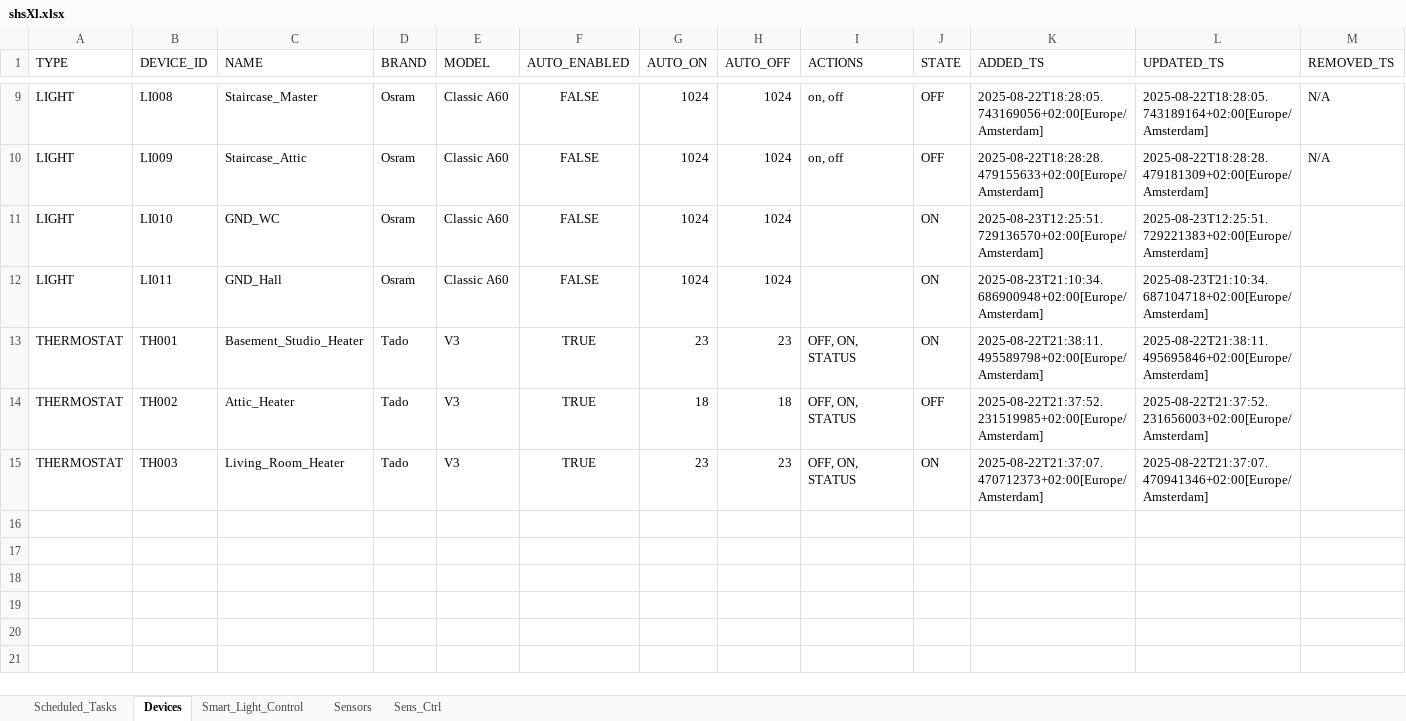
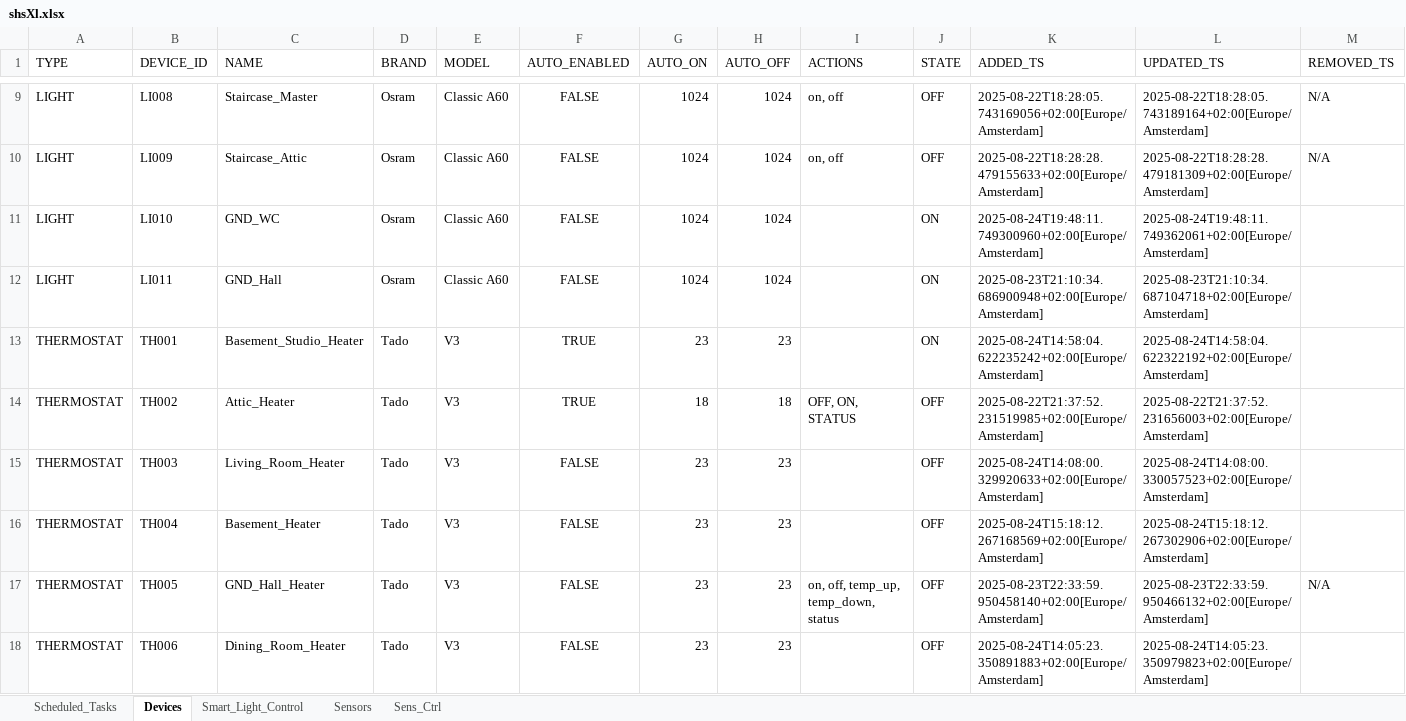
Before and after one commit to goldinShay/PhoenixSH, an Excel workbook: unit-sh/shsXl.xlsx, sheet Devices, drawn as a sheet; only a part is shown, gaps mark what is left out; values as stored, in another font and other column widths than the file's, no borders; the diff covers the shown part only; the diff names each change by its address in the sheet, - before the commit and + after, or states it on an @@ line.

Commit message:
Improved TH+WM+Dryer action menus CLI+GUI

```diff
--- a/unit-sh/shsXl.xlsx (sheet Devices)
+++ b/unit-sh/shsXl.xlsx (sheet Devices)
-K11 (ADDED_TS): 2025-08-23T12:25:51.729136570+02:00[Europe/Amsterdam]
+K11 (ADDED_TS): 2025-08-24T19:48:11.749300960+02:00[Europe/Amsterdam]
-L11 (UPDATED_TS): 2025-08-23T12:25:51.729221383+02:00[Europe/Amsterdam]
+L11 (UPDATED_TS): 2025-08-24T19:48:11.749362061+02:00[Europe/Amsterdam]
-I13 (ACTIONS): OFF, ON, STATUS
+I13 (ACTIONS): (empty)
-K13 (ADDED_TS): 2025-08-22T21:38:11.495589798+02:00[Europe/Amsterdam]
+K13 (ADDED_TS): 2025-08-24T14:58:04.622235242+02:00[Europe/Amsterdam]
-L13 (UPDATED_TS): 2025-08-22T21:38:11.495695846+02:00[Europe/Amsterdam]
+L13 (UPDATED_TS): 2025-08-24T14:58:04.622322192+02:00[Europe/Amsterdam]
-F15 (AUTO_ENABLED): TRUE
+F15 (AUTO_ENABLED): FALSE
-I15 (ACTIONS): OFF, ON, STATUS
+I15 (ACTIONS): (empty)
-J15 (STATE): ON
+J15 (STATE): OFF
-K15 (ADDED_TS): 2025-08-22T21:37:07.470712373+02:00[Europe/Amsterdam]
+K15 (ADDED_TS): 2025-08-24T14:08:00.329920633+02:00[Europe/Amsterdam]
-L15 (UPDATED_TS): 2025-08-22T21:37:07.470941346+02:00[Europe/Amsterdam]
+L15 (UPDATED_TS): 2025-08-24T14:08:00.330057523+02:00[Europe/Amsterdam]
+row 16: THERMOSTAT | TH004 | Basement_Heater | Tado | V3 | FALSE | 23 | 23 |  | OFF | 2025-08-24T15:18:12.267168569+02:00[Europe/Amsterdam] | 2025-08-24T15:18:12.267302906+02:00[Europe/Amsterdam]
+row 17: THERMOSTAT | TH005 | GND_Hall_Heater | Tado | V3 | FALSE | 23 | 23 | on, off, temp_up, temp_down, status | OFF | 2025-08-23T22:33:59.950458140+02:00[Europe/Amsterdam] | 2025-08-23T22:33:59.950466132+02:00[Europe/Amsterdam] | N/A
+row 18: THERMOSTAT | TH006 | Dining_Room_Heater | Tado | V3 | FALSE | 23 | 23 |  | OFF | 2025-08-24T14:05:23.350891883+02:00[Europe/Amsterdam] | 2025-08-24T14:05:23.350979823+02:00[Europe/Amsterdam]
```
Also changed, not shown: 8 added rows elsewhere in this sheet, sheet Sens_Ctrl, 32 other files.
